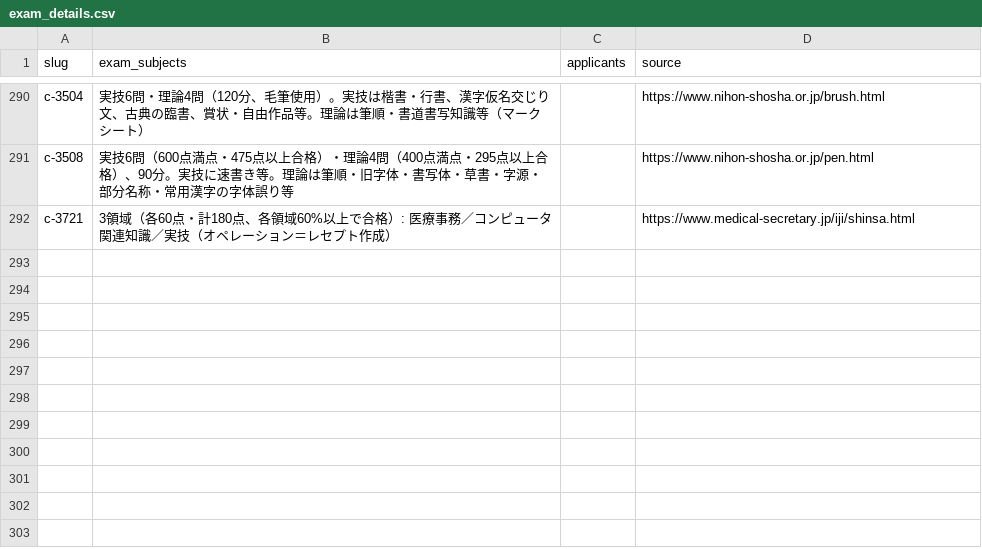
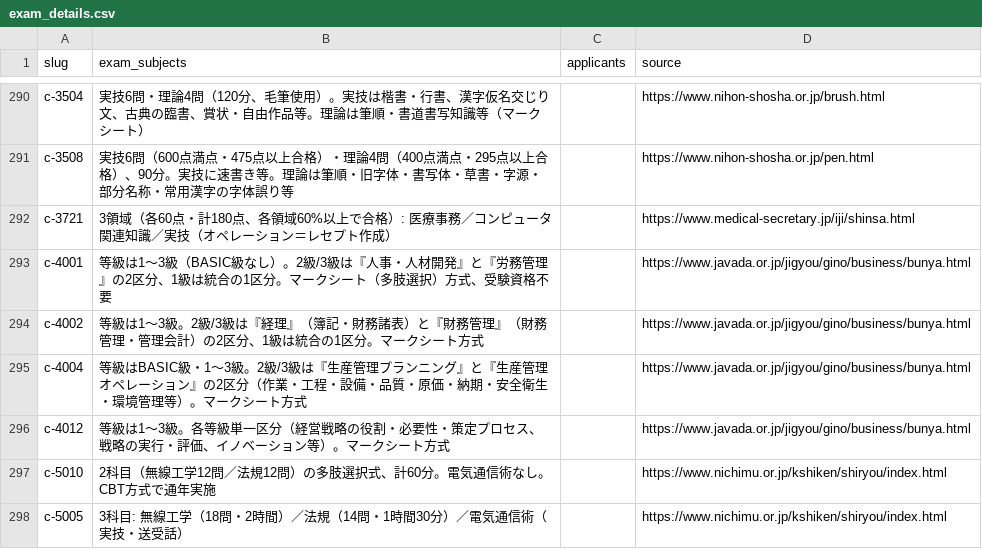
Before and after one commit to takkenshiken2026-sudo/shikaku-master, a CSV file: data/exam_details.csv, drawn as a sheet; only a part is shown, gaps mark what is left out.

```diff
--- a/data/exam_details.csv
+++ b/data/exam_details.csv
@@ -292 +292,7 @@ c-3508,実技6問（600点満点・475点以上合格）・理論4問（400点
 c-3721,3領域（各60点・計180点、各領域60%以上で合格）: 医療事務／コンピュータ関連知識／実技（オペレーション＝レセプト作成）,,https://www.medical-secretary.jp/iji/shinsa.html
+c-4001,等級は1〜3級（BASIC級なし）。2級/3級は『人事・人材開発』と『労務管理』の2区分、1級は統合の1区分。マークシート（多肢選択）方式、受験資格不要,,https://www.javada.or.jp/jigyou/gino/business/bunya.html
+c-4002,等級は1〜3級。2級/3級は『経理』（簿記・財務諸表）と『財務管理』（財務管理・管理会計）の2区分、1級は統合の1区分。マークシート方式,,https://www.javada.or.jp/jigyou/gino/business/bunya.html
+c-4004,等級はBASIC級・1〜3級。2級/3級は『生産管理プランニング』と『生産管理オペレーション』の2区分（作業・工程・設備・品質・原価・納期・安全衛生・環境管理等）。マークシート方式,,https://www.javada.or.jp/jigyou/gino/business/bunya.html
+c-4012,等級は1〜3級。各等級単一区分（経営戦略の役割・必要性・策定プロセス、戦略の実行・評価、イノベーション等）。マークシート方式,,https://www.javada.or.jp/jigyou/gino/business/bunya.html
+c-5010,2科目（無線工学12問／法規12問）の多肢選択式、計60分。電気通信術なし。CBT方式で通年実施,,https://www.nichimu.or.jp/kshiken/shiryou/index.html
+c-5005,3科目: 無線工学（18問・2時間）／法規（14問・1時間30分）／電気通信術（実技・送受話）,,https://www.nichimu.or.jp/kshiken/shiryou/index.html
```
Also changed, not shown: 6 other files.
